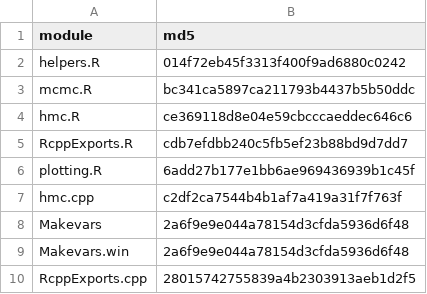
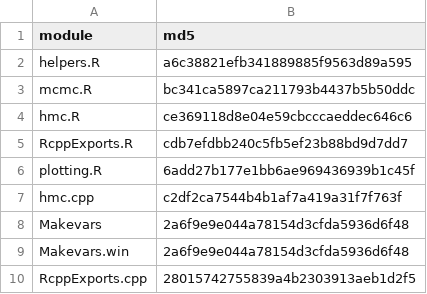
Before and after one commit to sj156/eivGP, a CSV file: eivGP/inst/module-manifest.csv, drawn as a sheet.

```diff
--- a/eivGP/inst/module-manifest.csv
+++ b/eivGP/inst/module-manifest.csv
@@ -1,3 +1,3 @@
 "module","md5"
-"helpers.R","014f72eb45f3313f400f9ad6880c0242"
+"helpers.R","a6c38821efb341889885f9563d89a595"
 "mcmc.R","bc341ca5897ca211793b4437b5b50ddc"
```
Also changed, not shown: 4 other files.
